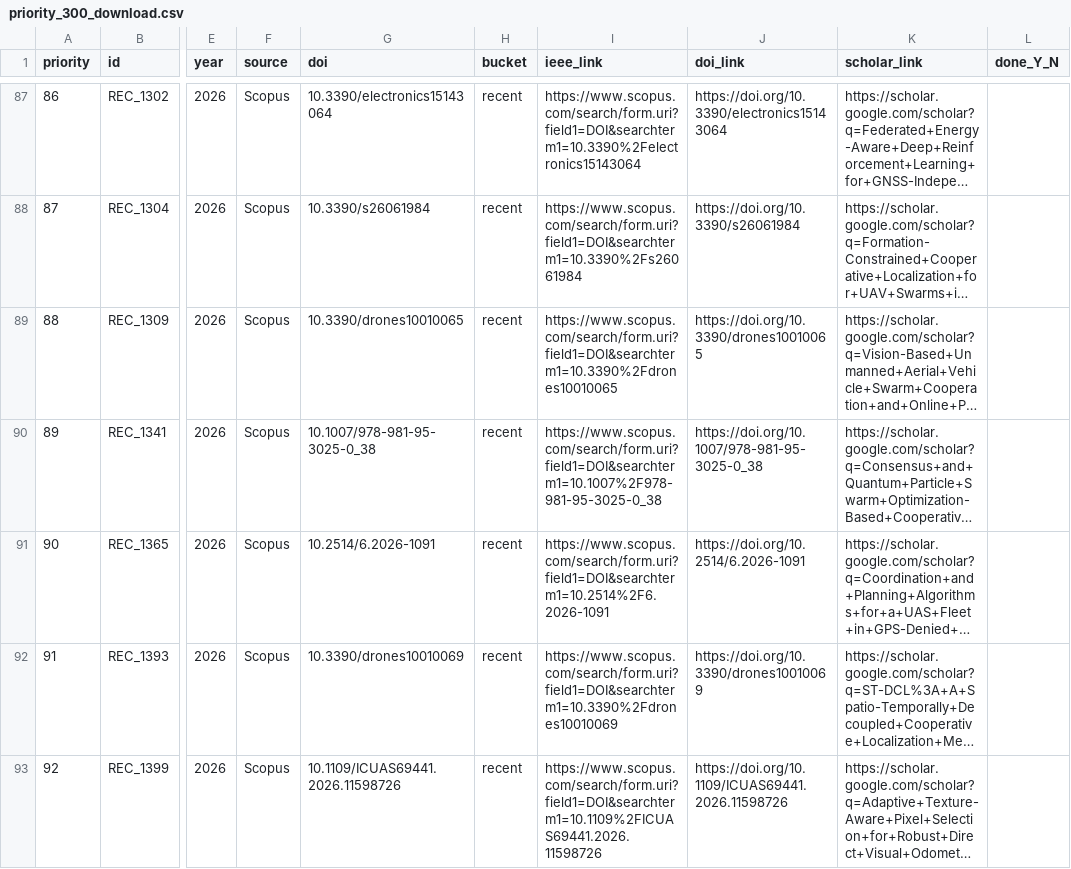
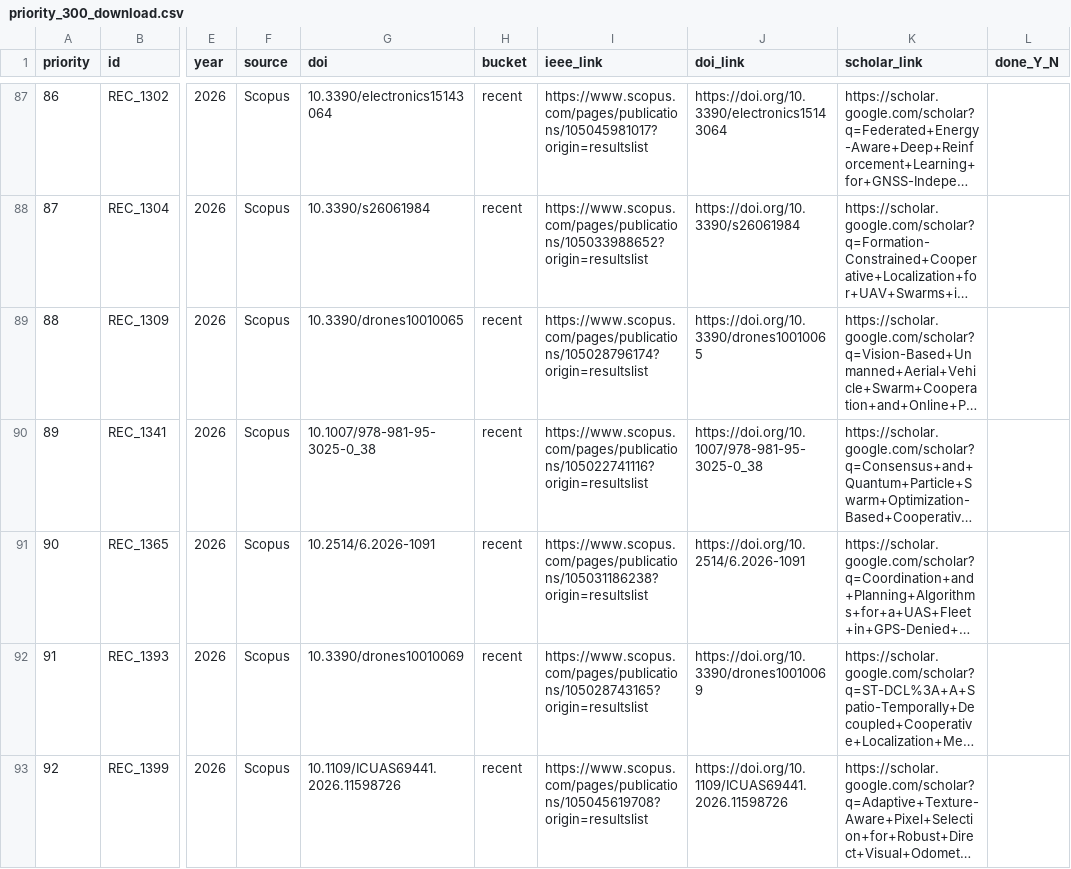
Before and after one commit to TheAbhishekraj/GPS_Denied_SLR, a CSV file: 08_docs/priority_300_download.csv, drawn as a sheet; only a part is shown, gaps mark what is left out; long unchanged cells end in …; the diff covers the shown part only; the diff names each change by its address in the sheet, - before the commit and + after, or states it on an @@ line.

Commit message:
sync: move 15 staged PDFs, fix 184 Scopus links from dump, done_Y_N=47, total=82 PDFs

```diff
--- a/08_docs/priority_300_download.csv
+++ b/08_docs/priority_300_download.csv
-I87 (ieee_link): https://www.scopus.com/search/form.uri?field1=DOI&searchterm1=10.3390%2Felectronics15143064
+I87 (ieee_link): https://www.scopus.com/pages/publications/105045981017?origin=resultslist
-I88 (ieee_link): https://www.scopus.com/search/form.uri?field1=DOI&searchterm1=10.3390%2Fs26061984
+I88 (ieee_link): https://www.scopus.com/pages/publications/105033988652?origin=resultslist
-I89 (ieee_link): https://www.scopus.com/search/form.uri?field1=DOI&searchterm1=10.3390%2Fdrones10010065
+I89 (ieee_link): https://www.scopus.com/pages/publications/105028796174?origin=resultslist
-I90 (ieee_link): https://www.scopus.com/search/form.uri?field1=DOI&searchterm1=10.1007%2F978-981-95-3025-0_38
+I90 (ieee_link): https://www.scopus.com/pages/publications/105022741116?origin=resultslist
-I91 (ieee_link): https://www.scopus.com/search/form.uri?field1=DOI&searchterm1=10.2514%2F6.2026-1091
+I91 (ieee_link): https://www.scopus.com/pages/publications/105031186238?origin=resultslist
-I92 (ieee_link): https://www.scopus.com/search/form.uri?field1=DOI&searchterm1=10.3390%2Fdrones10010069
+I92 (ieee_link): https://www.scopus.com/pages/publications/105028743165?origin=resultslist
-I93 (ieee_link): https://www.scopus.com/search/form.uri?field1=DOI&searchterm1=10.1109%2FICUAS69441.2026.11598726
+I93 (ieee_link): https://www.scopus.com/pages/publications/105045619708?origin=resultslist
```
Also changed, not shown: 192 edited cells elsewhere in this file, 08_docs/rename_log.csv.
